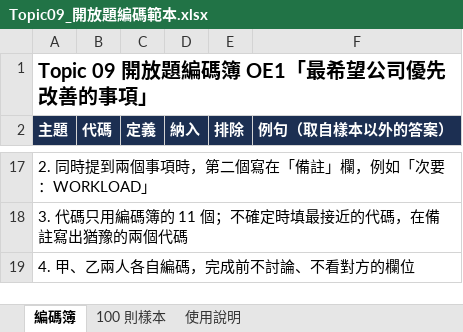
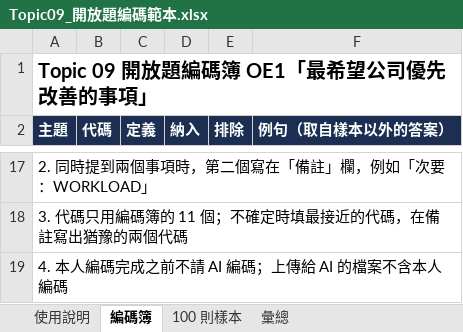
Before and after one commit to yhwjoanna/Psychometrics, an Excel workbook: Assignments/Topic09_開放題編碼範本.xlsx, sheet 編碼簿, drawn as a sheet; only a part is shown, gaps mark what is left out; values as stored, in another font and other column widths than the file's, no borders; the diff names each change by its address in the sheet, - before the commit and + after, or states it on an @@ line.

```diff
--- a/Assignments/Topic09_開放題編碼範本.xlsx (sheet 編碼簿)
+++ b/Assignments/Topic09_開放題編碼範本.xlsx (sheet 編碼簿)
+sheet tab: 彙總
@@ sheet tab order changed: 使用說明 | 編碼簿 | 100 則樣本 | 彙總 @@
-A19 (主題): 4. 甲、乙兩人各自編碼，完成前不討論、不看對方的欄位
+A19 (主題): 4. 本人編碼完成之前不請 AI 編碼；上傳給 AI 的檔案不含本人編碼
```
Also changed, not shown: sheet 100 則樣本, sheet 使用說明, Assignments/Topic09_分析檢核表.xlsx, Assignments/個人作業_自我檢查表.xlsx, 8 other files.
